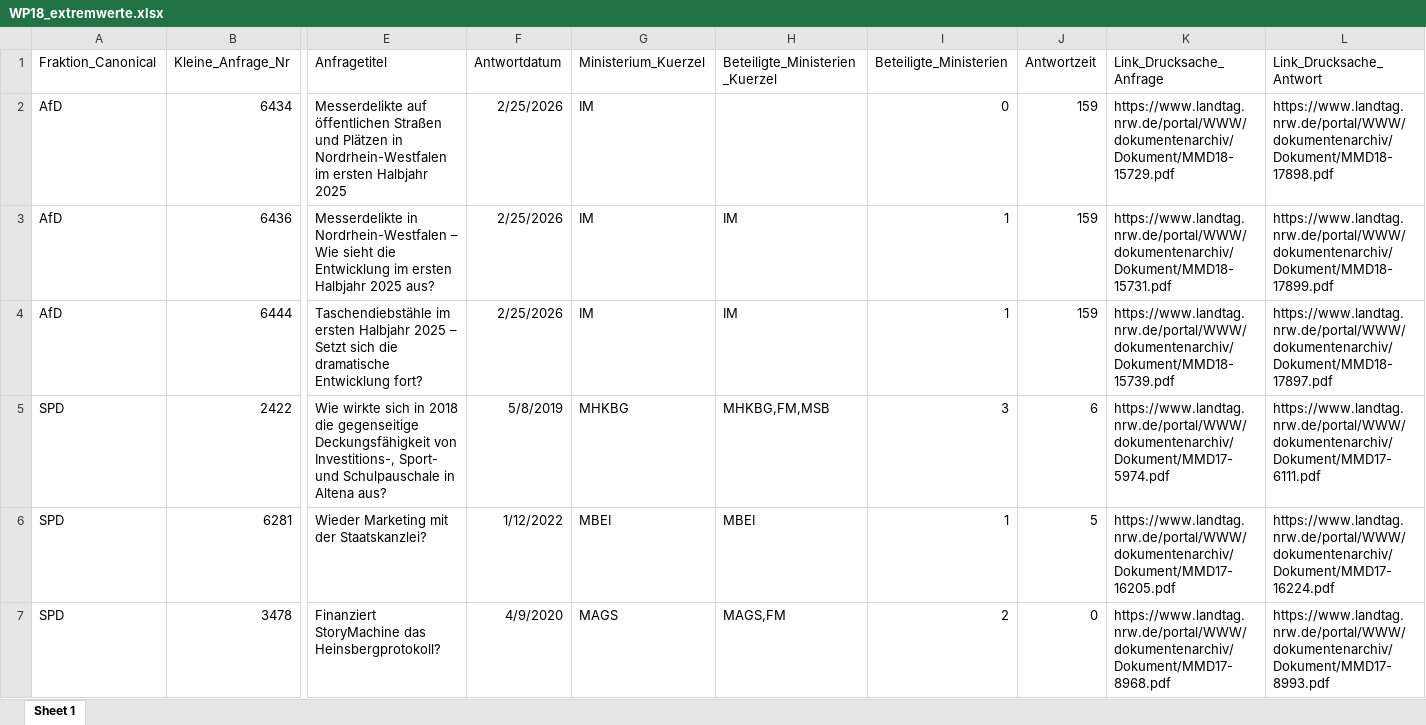
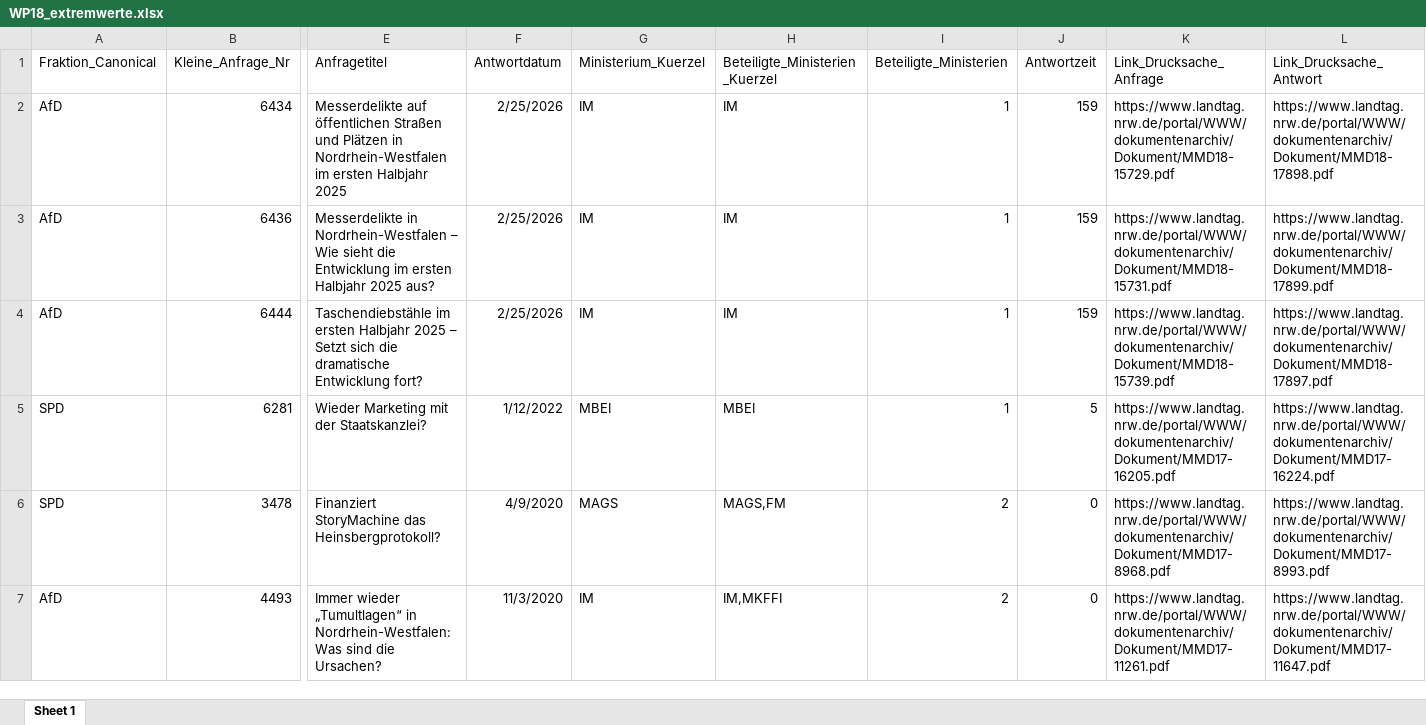
Before and after one commit to wdr-data/kleineanfrage, an Excel workbook: data/WP18/WP18_extremwerte.xlsx, sheet Sheet 1, drawn as a sheet; only a part is shown, gaps mark what is left out; values as stored, in another font and other column widths than the file's, no borders; removed rows and columns are numbered as before the commit, all else as after; rows hold the shown columns only; the diff names each change by its address in the sheet, - before the commit and + after, or states it on an @@ line.

```diff
--- a/data/WP18/WP18_extremwerte.xlsx (sheet Sheet 1)
+++ b/data/WP18/WP18_extremwerte.xlsx (sheet Sheet 1)
-H2 (Beteiligte_Ministerien_Kuerzel): (empty)
+H2 (Beteiligte_Ministerien_Kuerzel): IM
-I2 (Beteiligte_Ministerien): 0
+I2 (Beteiligte_Ministerien): 1
-row 5: SPD | 2422 | Wie wirkte sich in 2018 die gegenseitige Deckungsfähigkeit von Investitions-, Sport- und Schulpauschale in Altena aus? | 5/8/2019 | MHKBG | MHKBG,FM,MSB | 3 | 6 | https://www.landtag.nrw.de/portal/WWW/dokumentenarchiv/Dokument/MMD17-5974.pdf | https://www.landtag.nrw.de/portal/WWW/dokumentenarchiv/Dokument/MMD17-6111.pdf
+row 7: AfD | 4493 | Immer wieder „Tumultlagen“ in Nordrhein-Westfalen: Was sind die Ursachen? | 11/3/2020 | IM | IM,MKFFI | 2 | 0 | https://www.landtag.nrw.de/portal/WWW/dokumentenarchiv/Dokument/MMD17-11261.pdf | https://www.landtag.nrw.de/portal/WWW/dokumentenarchiv/Dokument/MMD17-11647.pdf
```
Also changed, not shown: data/ALLE_topthemen_zeitreihe.xlsx, data/WP17/WP17_auswertung_sachgebiete.xlsx, 33 other files.
